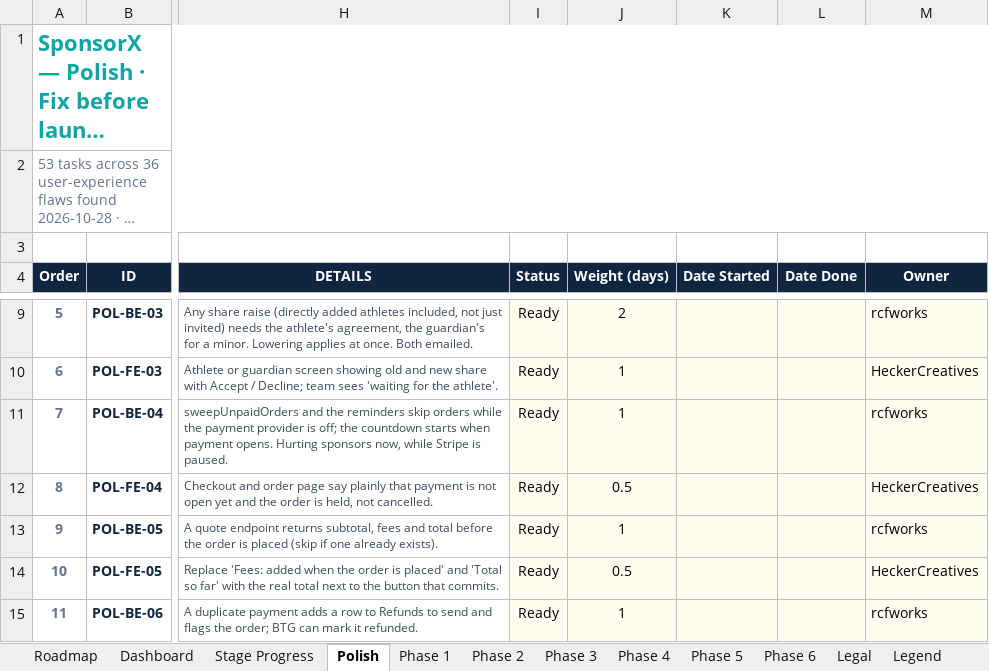
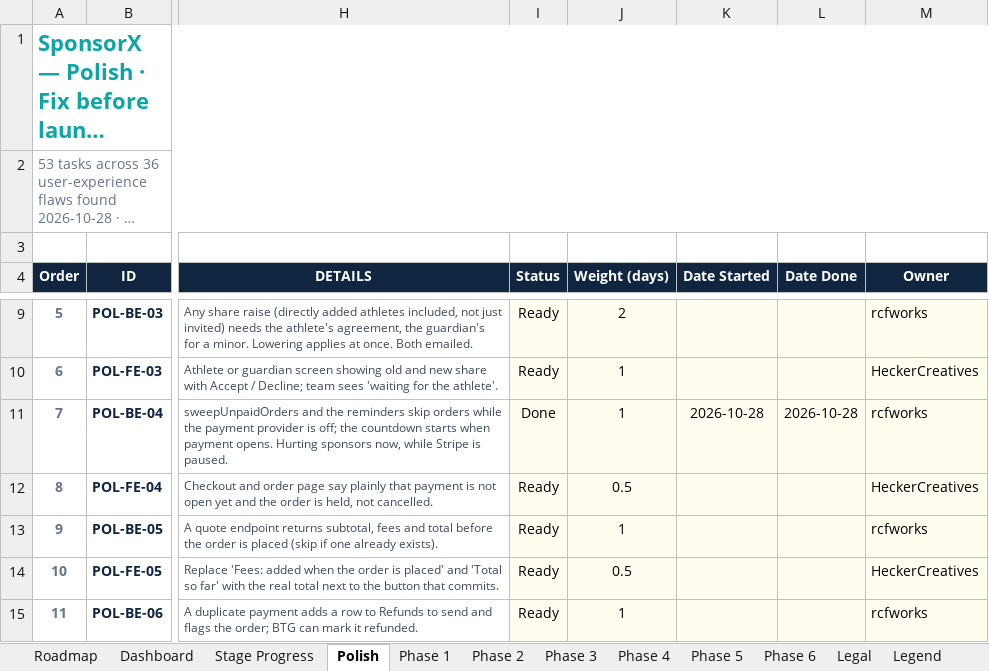
Before and after one commit to BTG-Sports/sponsorX_dev, an Excel workbook: Claude outputs/SponsorX-Full-Programme-Task-Board.xlsx, sheet Polish, drawn as a sheet; only a part is shown, gaps mark what is left out; long unchanged cells end in …; values as stored, in another font and other column widths than the file's, no borders; conditional formats not drawn; the diff names each change by its address in the sheet, - before the commit and + after, or states it on an @@ line.

```diff
--- a/Claude outputs/SponsorX-Full-Programme-Task-Board.xlsx (sheet Polish)
+++ b/Claude outputs/SponsorX-Full-Programme-Task-Board.xlsx (sheet Polish)
-I11 (Status): Ready
+I11 (Status): Done
-K11 (Date Started): (empty)
+K11 (Date Started): 2026-10-28
-L11 (Date Done): (empty)
+L11 (Date Done): 2026-10-28
```
Also changed, not shown: 11 other files.
